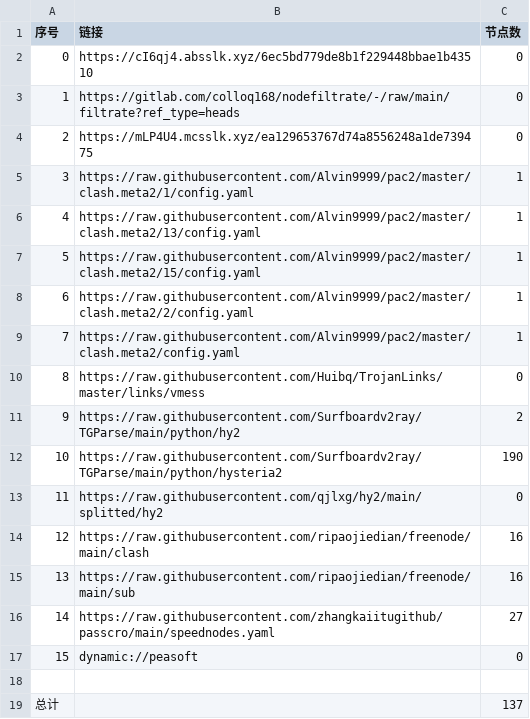
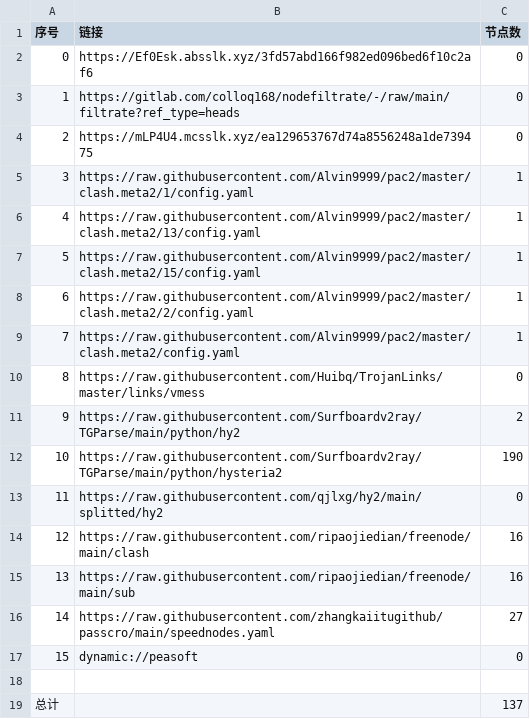
Before and after one commit to leo-qin815/AutoMergePublicNodes, a CSV file: list_result.csv, drawn as a sheet.

```diff
--- a/list_result.csv
+++ b/list_result.csv
@@ -1,3 +1,3 @@
 序号,链接,节点数
-0,https://cI6qj4.absslk.xyz/6ec5bd779de8b1f229448bbae1b43510,0
+0,https://Ef0Esk.absslk.xyz/3fd57abd166f982ed096bed6f10c2af6,0
 1,https://gitlab.com/colloq168/nodefiltrate/-/raw/main/filtrate?ref_type=heads,0
```
Also changed, not shown: 5 other files.
